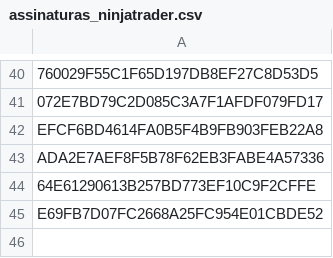
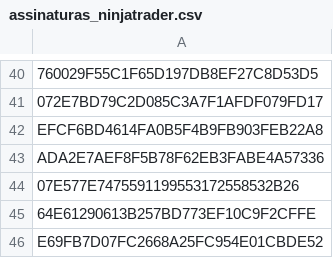
Before and after one commit to GammaGex/dados, a CSV file: assinaturas_ninjatrader.csv, drawn as a sheet; only a part is shown, gaps mark what is left out; the diff names each change by its address in the sheet, - before the commit and + after, or states it on an @@ line.

Commit message:
Atualizacao de IDs - 19/09/2025 01:33:18

```diff
--- a/assinaturas_ninjatrader.csv
+++ b/assinaturas_ninjatrader.csv
+row 44: 07E577E7475591199553172558532B26
```
